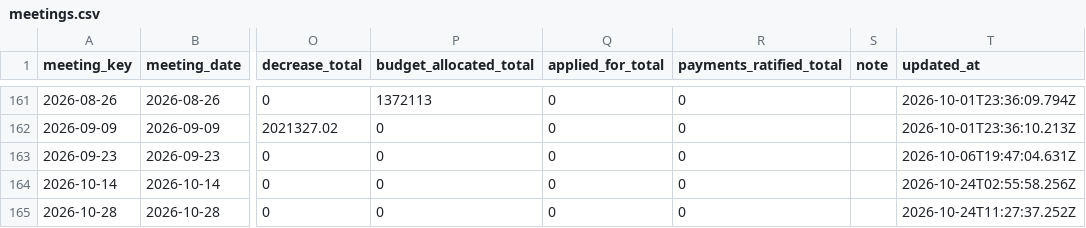
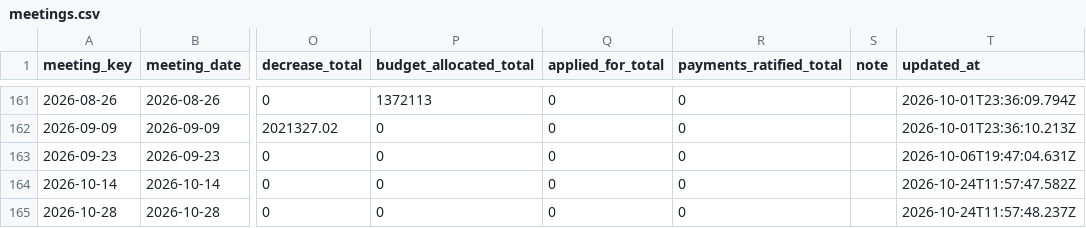
Before and after one commit to oakvs/ousd-consent-data, a CSV file: data/exports/meetings.csv, drawn as a sheet; only a part is shown, gaps mark what is left out; the diff names each change by its address in the sheet, - before the commit and + after, or states it on an @@ line.

```diff
--- a/data/exports/meetings.csv
+++ b/data/exports/meetings.csv
-T164 (updated_at): 2026-10-24T02:55:58.256Z
+T164 (updated_at): 2026-10-24T11:57:47.582Z
-T165 (updated_at): 2026-10-24T11:27:37.252Z
+T165 (updated_at): 2026-10-24T11:57:48.237Z
```
Also changed, not shown: 8 other files.
